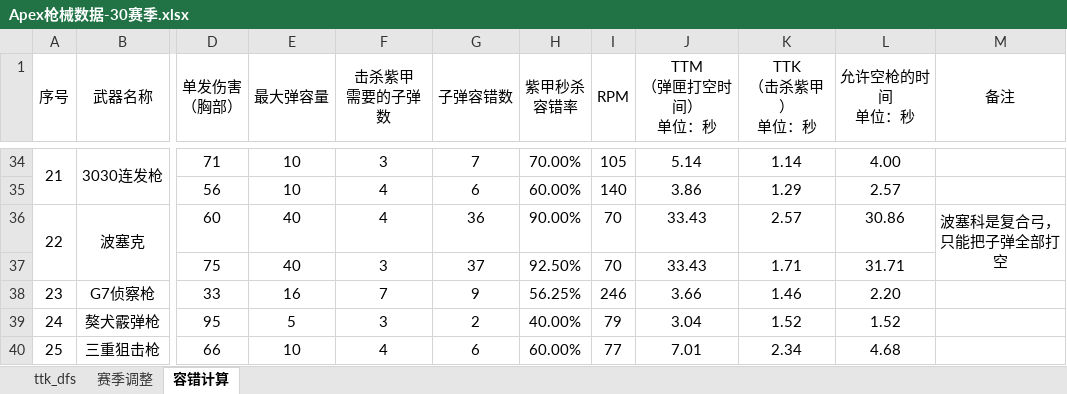
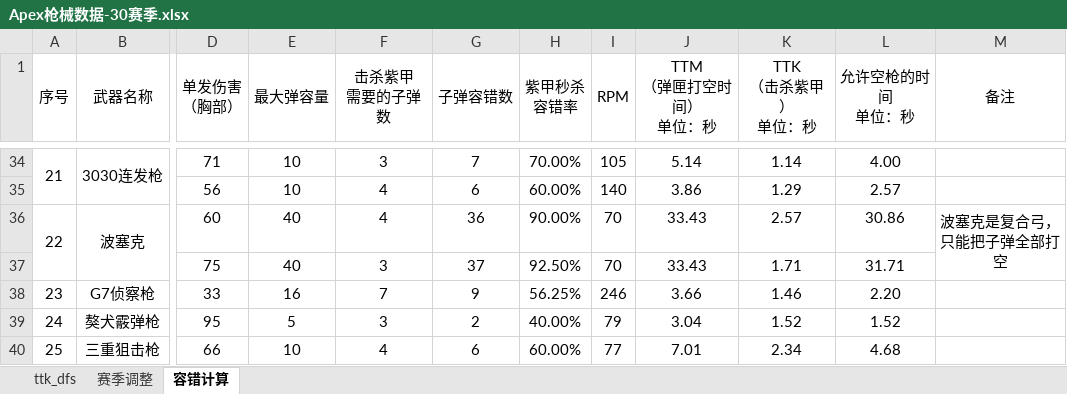
Before and after one commit to Yljwv/Collection, an Excel workbook: 策划/Apex枪械数据-30赛季.xlsx, sheet 容错计算, drawn as a sheet; only a part is shown, gaps mark what is left out; values as stored, in another font and other column widths than the file's, no borders; the diff names each change by its address in the sheet, - before the commit and + after, or states it on an @@ line.

Commit message:
更新

```diff
--- a/策划/Apex枪械数据-30赛季.xlsx (sheet 容错计算)
+++ b/策划/Apex枪械数据-30赛季.xlsx (sheet 容错计算)
-M36 (备注): 波塞科是复合弓，只能把子弹全部打空
+M36 (备注): 波塞克是复合弓，只能把子弹全部打空
```
